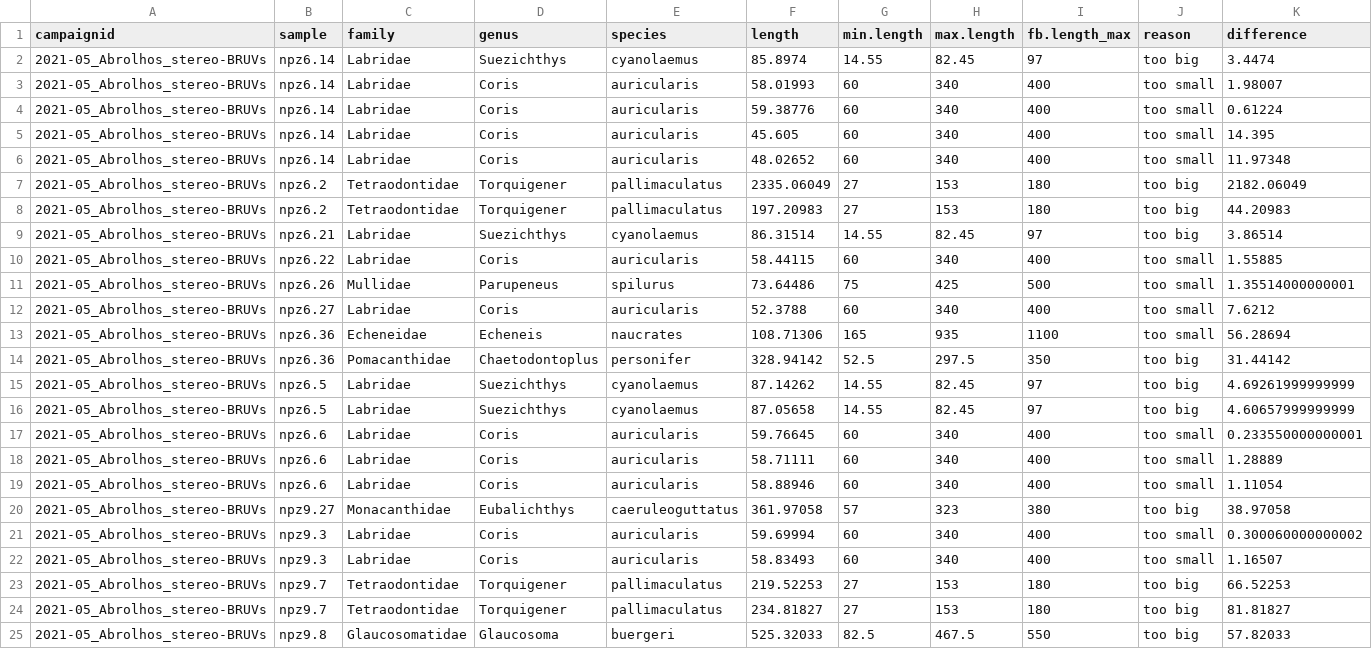
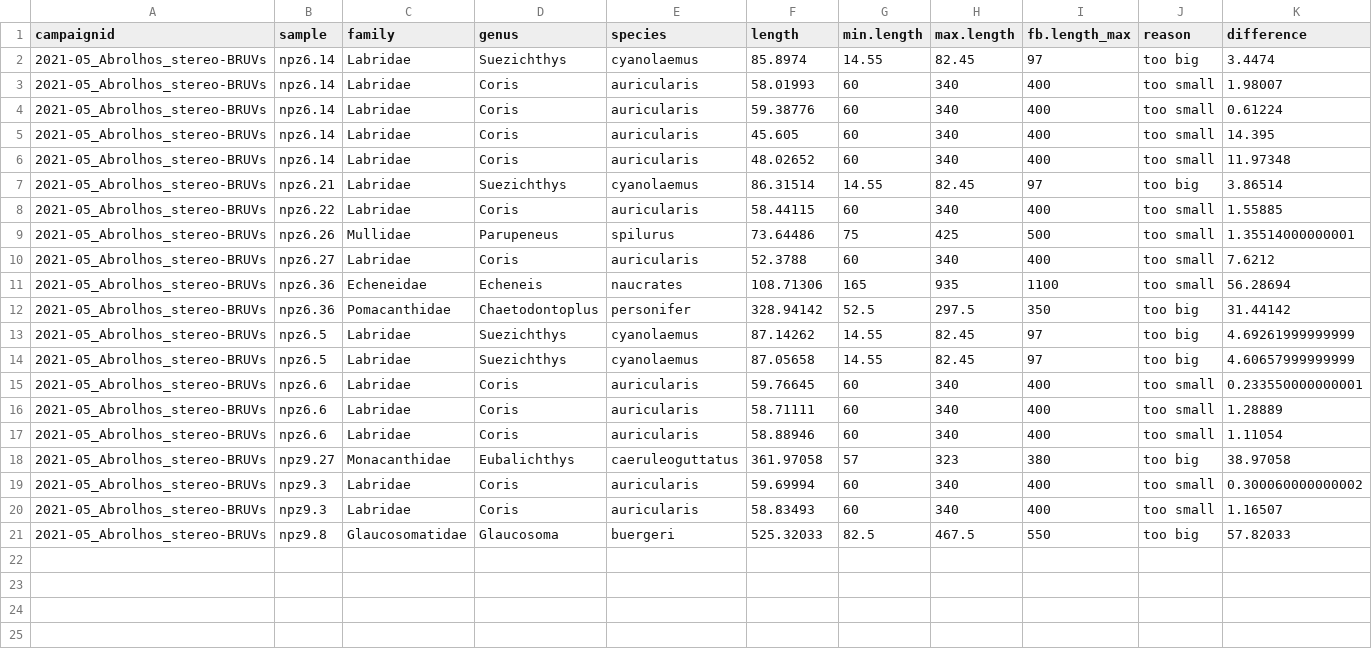
Before and after one commit to UWA-Marine-Ecology-Group-students/Analysis-Gerrans, a CSV file: data/errors to check/2021-05_Abrolhos_stereo-BRUVs_check.wrong.length.taxa.vs.life.history.csv, drawn as a sheet; only a part is shown; rows hold the shown columns only; the diff names each change by its address in the sheet, - before the commit and + after, or states it on an @@ line.

Commit message:
edited EMOBs and generated data

```diff
--- a/data/errors to check/2021-05_Abrolhos_stereo-BRUVs_check.wrong.length.taxa.vs.life.history.csv
+++ b/data/errors to check/2021-05_Abrolhos_stereo-BRUVs_check.wrong.length.taxa.vs.life.history.csv
-row 7: 2021-05_Abrolhos_stereo-BRUVs | npz6.2 | Tetraodontidae | Torquigener | pallimaculatus | 2335.06049 | 27 | 153 | 180 | too big | 2182.06049
-row 8: 2021-05_Abrolhos_stereo-BRUVs | npz6.2 | Tetraodontidae | Torquigener | pallimaculatus | 197.20983 | 27 | 153 | 180 | too big | 44.20983
-row 23: 2021-05_Abrolhos_stereo-BRUVs | npz9.7 | Tetraodontidae | Torquigener | pallimaculatus | 219.52253 | 27 | 153 | 180 | too big | 66.52253
-row 24: 2021-05_Abrolhos_stereo-BRUVs | npz9.7 | Tetraodontidae | Torquigener | pallimaculatus | 234.81827 | 27 | 153 | 180 | too big | 81.81827
```
Also changed, not shown: data/staging/2021-05_Abrolhos_stereo-BRUVs_checked.length.csv, 5 other files.
